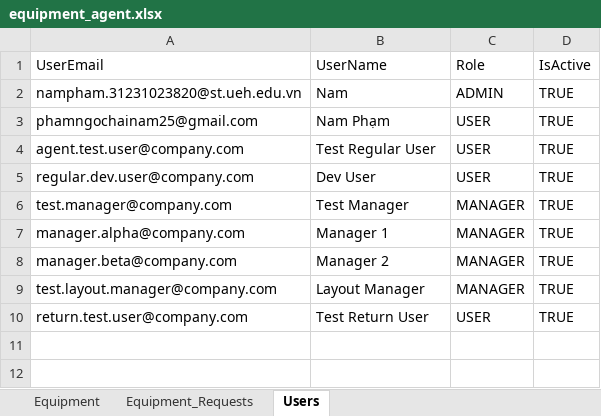
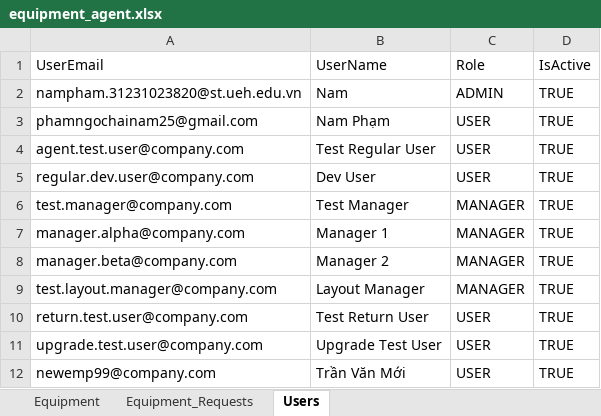
Before and after one commit to nampham265/AI-Equipment-Agent, an Excel workbook: backend/data/equipment_agent.xlsx, sheet Users, drawn as a sheet; values as stored, in another font and other column widths than the file's, no borders; the diff names each change by its address in the sheet, - before the commit and + after, or states it on an @@ line.

Commit message:
checkpoint: pre-hotfix baseline with full architecture upgrade

```diff
--- a/backend/data/equipment_agent.xlsx (sheet Users)
+++ b/backend/data/equipment_agent.xlsx (sheet Users)
+row 11: upgrade.test.user@company.com | Upgrade Test User | USER | TRUE
+row 12: newemp99@company.com | Trần Văn Mới | USER | TRUE
```
Also changed, not shown: sheet Equipment_Requests, 14 other files.
